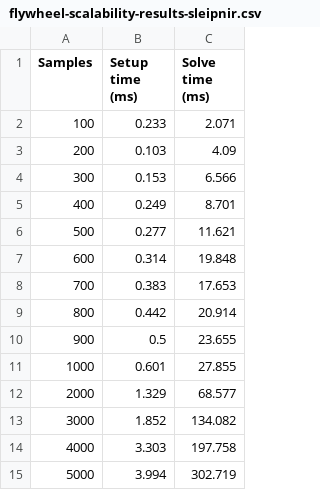
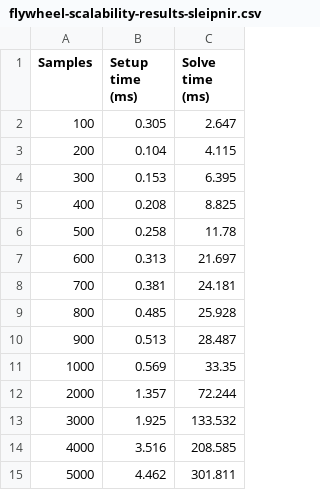
Before and after one commit to SleipnirGroup/Sleipnir, a CSV file: flywheel-scalability-results-sleipnir.csv, drawn as a sheet.

```diff
--- a/flywheel-scalability-results-sleipnir.csv
+++ b/flywheel-scalability-results-sleipnir.csv
@@ -1,15 +1,15 @@
 Samples,Setup time (ms),Solve time (ms)
-100,0.233,2.071
-200,0.103,4.09
-300,0.153,6.566
-400,0.249,8.701
-500,0.277,11.621
-600,0.314,19.848
-700,0.383,17.653
-800,0.442,20.914
-900,0.5,23.655
-1000,0.601,27.855
-2000,1.329,68.577
-3000,1.852,134.082
-4000,3.303,197.758
-5000,3.994,302.719
+100,0.305,2.647
+200,0.104,4.115
+300,0.153,6.395
+400,0.208,8.825
+500,0.258,11.78
+600,0.313,21.697
+700,0.381,24.181
+800,0.485,25.928
+900,0.513,28.487
+1000,0.569,33.35
+2000,1.357,72.244
+3000,1.925,133.532
+4000,3.516,208.585
+5000,4.462,301.811
```
Also changed, not shown: flywheel-scalability-results-casadi.csv, 5 other files.
